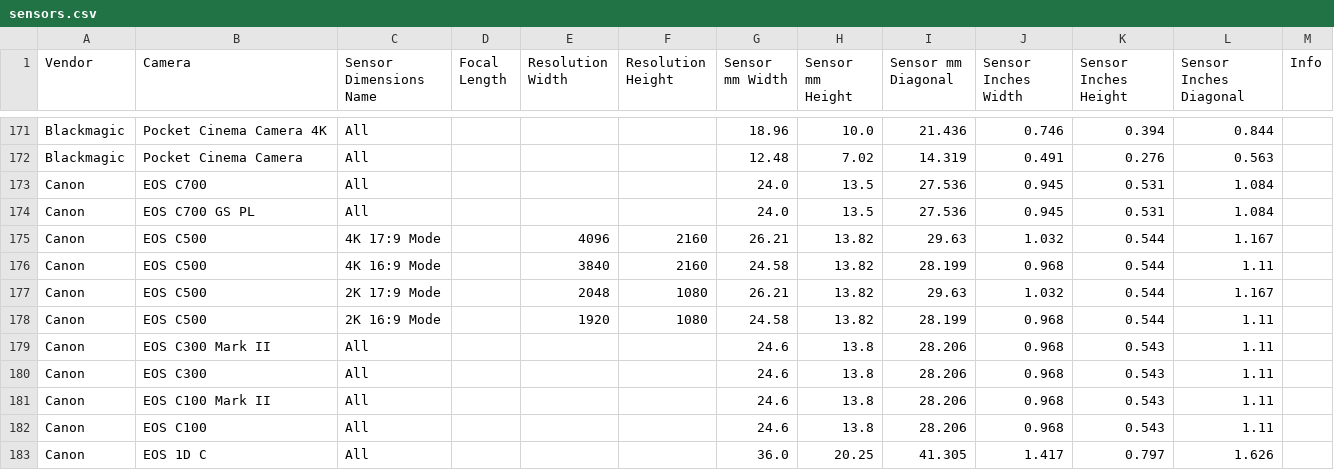
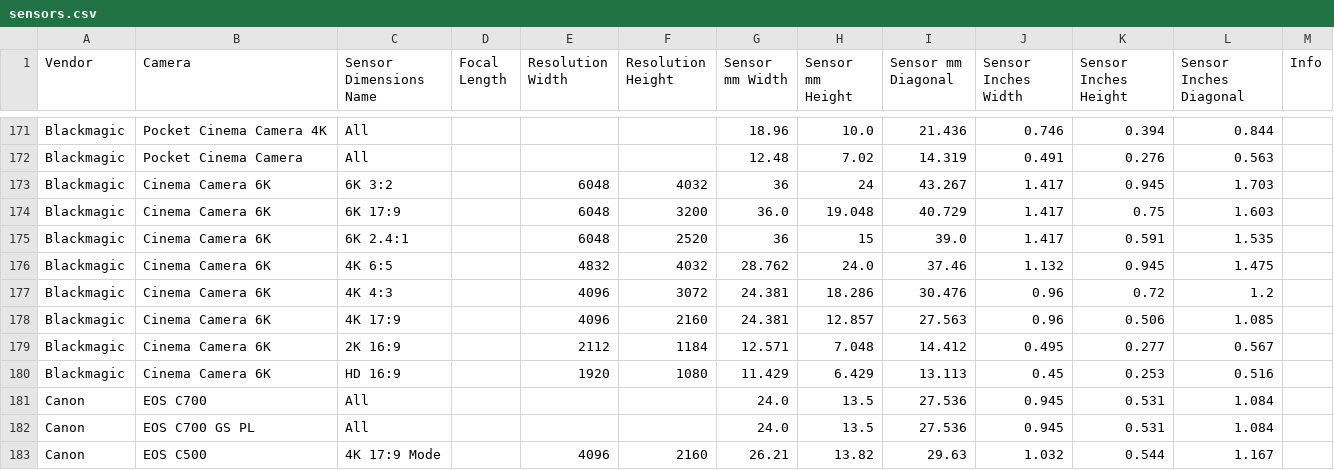
Before and after one commit to EmberLightVFX/Camera-Sensor-Database, a CSV file: data/sensors.csv, drawn as a sheet; only a part is shown, gaps mark what is left out; the shorter side is filled out with more unchanged rows.

```diff
--- a/data/sensors.csv
+++ b/data/sensors.csv
@@ -172,2 +172,10 @@ Blackmagic,Pocket Cinema Camera 4K,All,,,,18.96,10.0,21.436,0.746,0.394,0.844,
 Blackmagic,Pocket Cinema Camera,All,,,,12.48,7.02,14.319,0.491,0.276,0.563,
+Blackmagic,Cinema Camera 6K,6K 3:2,,6048,4032,36,24,43.267,1.417,0.945,1.703,
+Blackmagic,Cinema Camera 6K,6K 17:9,,6048,3200,36.0,19.048,40.729,1.417,0.75,1.603,
+Blackmagic,Cinema Camera 6K,6K 2.4:1,,6048,2520,36,15,39.0,1.417,0.591,1.535,
+Blackmagic,Cinema Camera 6K,4K 6:5,,4832,4032,28.762,24.0,37.46,1.132,0.945,1.475,
+Blackmagic,Cinema Camera 6K,4K 4:3,,4096,3072,24.381,18.286,30.476,0.96,0.72,1.2,
+Blackmagic,Cinema Camera 6K,4K 17:9,,4096,2160,24.381,12.857,27.563,0.96,0.506,1.085,
+Blackmagic,Cinema Camera 6K,2K 16:9,,2112,1184,12.571,7.048,14.412,0.495,0.277,0.567,
+Blackmagic,Cinema Camera 6K,HD 16:9,,1920,1080,11.429,6.429,13.113,0.45,0.253,0.516,
 Canon,EOS C700,All,,,,24.0,13.5,27.536,0.945,0.531,1.084,
```
Also changed, not shown: 4 other files.
